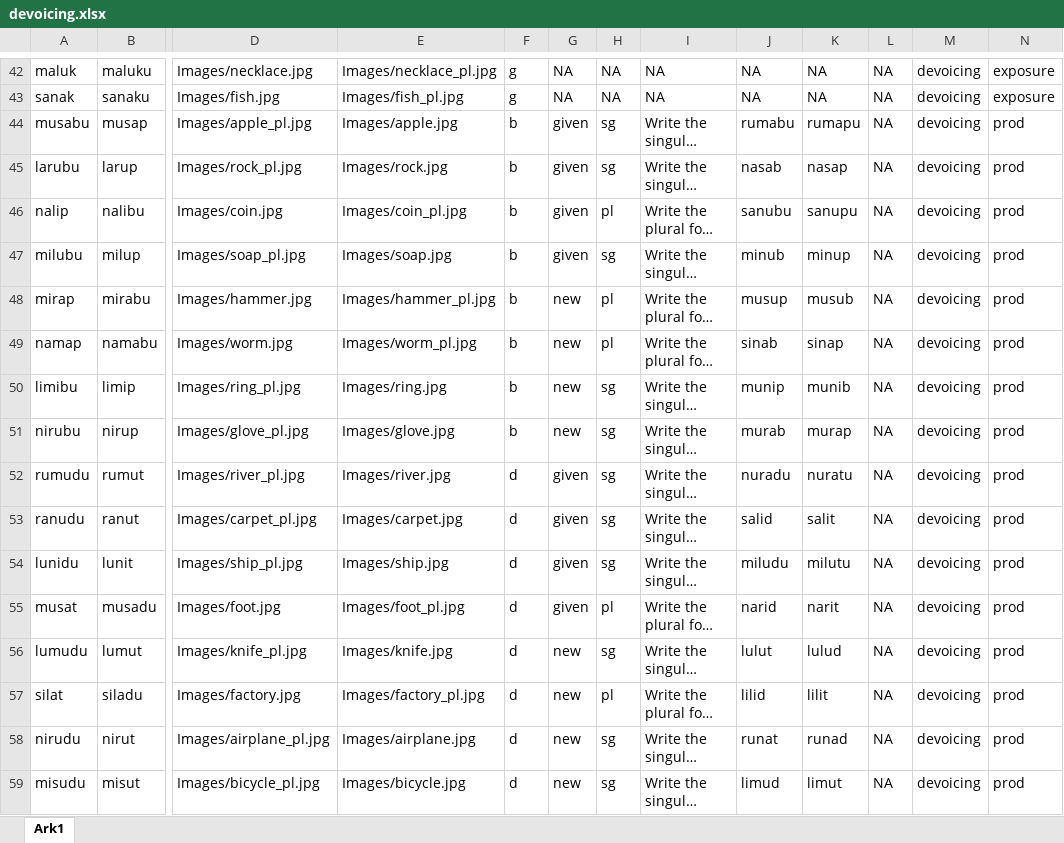
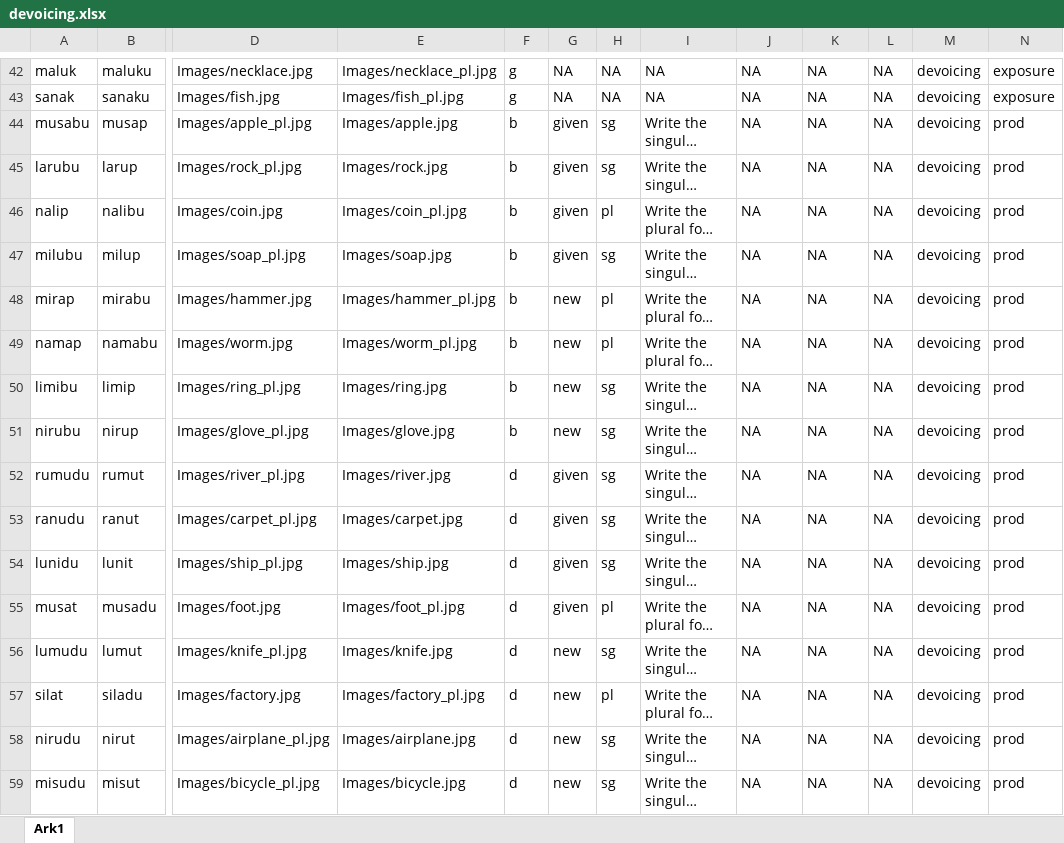
Before and after one commit to JulianKLy/ortexp, an Excel workbook: Lists/devoicing.xlsx, sheet Ark1, drawn as a sheet; only a part is shown, gaps mark what is left out; long unchanged cells end in …; values as stored, in another font and other column widths than the file's, no borders; the diff covers the shown part only; the diff names each change by its address in the sheet, - before the commit and + after, or states it on an @@ line.

```diff
--- a/Lists/devoicing.xlsx (sheet Ark1)
+++ b/Lists/devoicing.xlsx (sheet Ark1)
-J44: rumabu
+J44: NA
-K44: rumapu
+K44: NA
-J45: nasab
+J45: NA
-K45: nasap
+K45: NA
-J46: sanubu
+J46: NA
-K46: sanupu
+K46: NA
-J47: minub
+J47: NA
-K47: minup
+K47: NA
-J48: musup
+J48: NA
-K48: musub
+K48: NA
-J49: sinab
+J49: NA
-K49: sinap
+K49: NA
-J50: munip
+J50: NA
-K50: munib
+K50: NA
-J51: murab
+J51: NA
-K51: murap
+K51: NA
-J52: nuradu
+J52: NA
-K52: nuratu
+K52: NA
-J53: salid
+J53: NA
-K53: salit
+K53: NA
-J54: miludu
+J54: NA
-K54: milutu
+K54: NA
-J55: narid
+J55: NA
-K55: narit
+K55: NA
-J56: lulut
+J56: NA
-K56: lulud
+K56: NA
-J57: lilid
+J57: NA
-K57: lilit
+K57: NA
-J58: runat
+J58: NA
-K58: runad
+K58: NA
-J59: limud
+J59: NA
-K59: limut
+K59: NA
```
Also changed, not shown: 88 edited cells elsewhere in this sheet, 25 other files.
